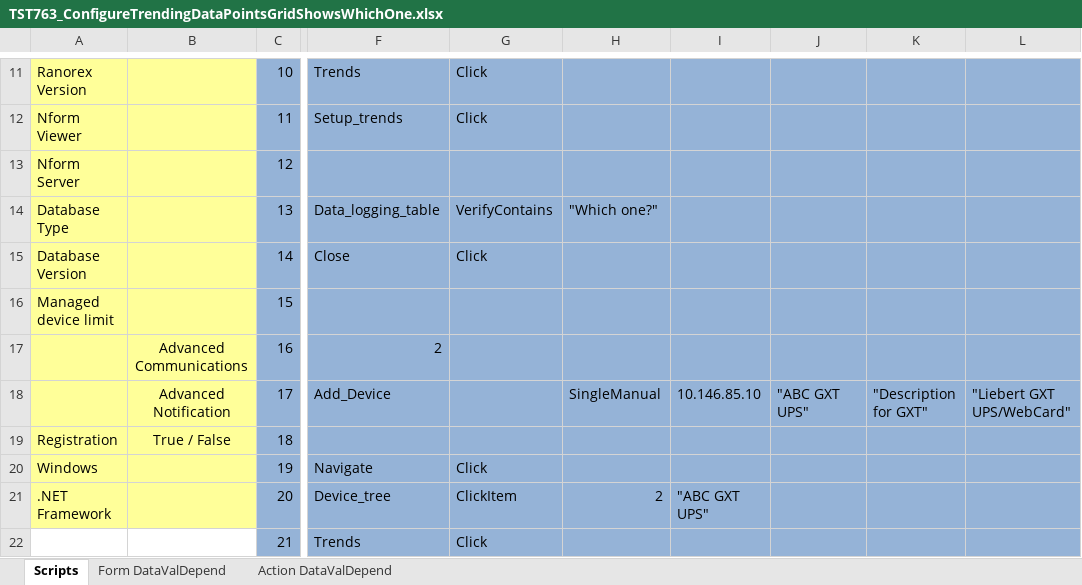
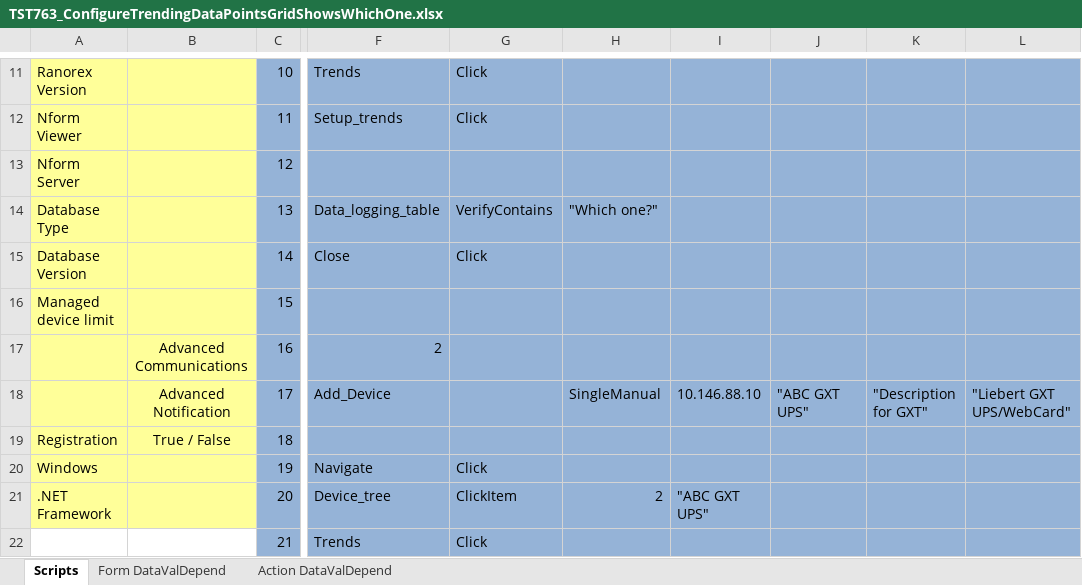
Before and after one commit to YouwenYao/Kwang, an Excel workbook: NformTester/NformTester/keywordscripts/TST763_ConfigureTrendingDataPointsGridShowsWhichOne.xlsx, sheet Scripts, drawn as a sheet; only a part is shown, gaps mark what is left out; values as stored, in another font and other column widths than the file's, no borders; conditional formats not drawn; 1 other sheet too large or unreadable and not compared; the diff names each change by its address in the sheet, - before the commit and + after, or states it on an @@ line.

```diff
--- a/NformTester/NformTester/keywordscripts/TST763_ConfigureTrendingDataPointsGridShowsWhichOne.xlsx (sheet Scripts)
+++ b/NformTester/NformTester/keywordscripts/TST763_ConfigureTrendingDataPointsGridShowsWhichOne.xlsx (sheet Scripts)
-I18: 10.146.85.10
+I18: 10.146.88.10
```
Also changed, not shown: NformTester/NformTester/keywordscripts/TST716_SaveImageInTrendGraph.xlsx, NformTester/NformTester/keywordscripts/TST717_SaveImageAsInTrendGraph.xlsx, 10 other files.
